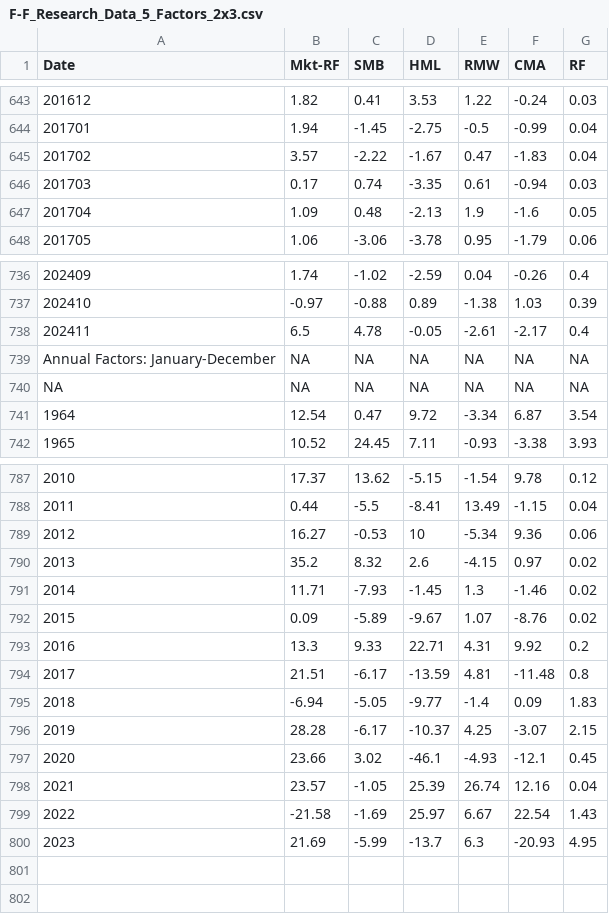
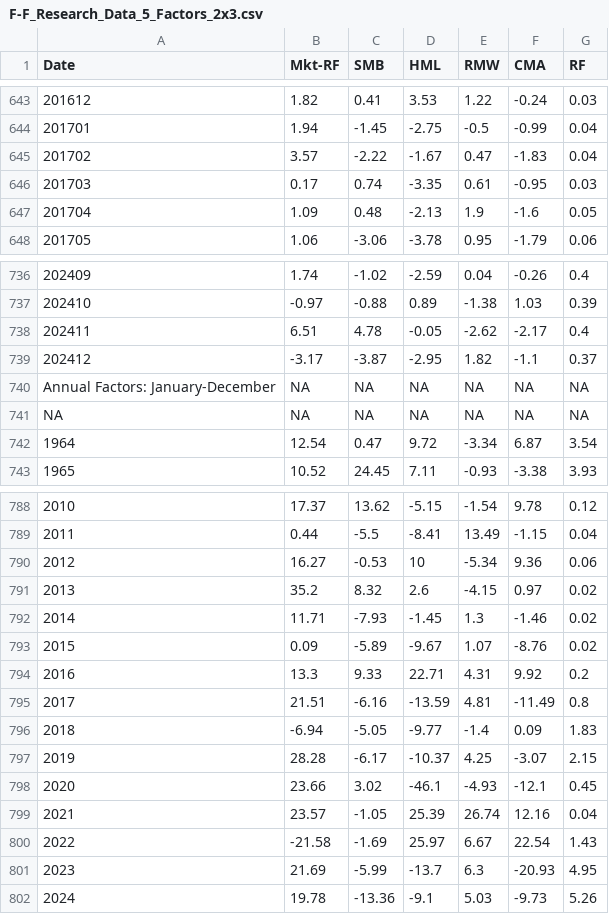
Before and after one commit to stratosp2/public_projects, a CSV file: General/ETF_Portfolio/F-F_Research_Data_5_Factors_2x3.csv, drawn as a sheet; only a part is shown, gaps mark what is left out.

Commit message:
portfolio update: factor final

```diff
--- a/General/ETF_Portfolio/F-F_Research_Data_5_Factors_2x3.csv
+++ b/General/ETF_Portfolio/F-F_Research_Data_5_Factors_2x3.csv
@@ -645,3 +645,3 @@
 "201702",3.57,-2.22,-1.67,0.47,-1.83,0.04
-"201703",0.17,0.74,-3.35,0.61,-0.94,0.03
+"201703",0.17,0.74,-3.35,0.61,-0.95,0.03
 "201704",1.09,0.48,-2.13,1.9,-1.6,0.05
@@ -737,3 +737,4 @@
 "202410",-0.97,-0.88,0.89,-1.38,1.03,0.39
-"202411",6.5,4.78,-0.05,-2.61,-2.17,0.4
+"202411",6.51,4.78,-0.05,-2.62,-2.17,0.4
+"202412",-3.17,-3.87,-2.95,1.82,-1.1,0.37
 "Annual Factors: January-December",NA,NA,NA,NA,NA,NA
@@ -793,3 +794,3 @@ NA,NA,NA,NA,NA,NA,NA
 "2016",13.3,9.33,22.71,4.31,9.92,0.2
-"2017",21.51,-6.17,-13.59,4.81,-11.48,0.8
+"2017",21.51,-6.16,-13.59,4.81,-11.49,0.8
 "2018",-6.94,-5.05,-9.77,-1.4,0.09,1.83
@@ -800 +801,2 @@ NA,NA,NA,NA,NA,NA,NA
 "2023",21.69,-5.99,-13.7,6.3,-20.93,4.95
+"2024",19.78,-13.36,-9.1,5.03,-9.73,5.26
```
Also changed, not shown: 9 other files.
